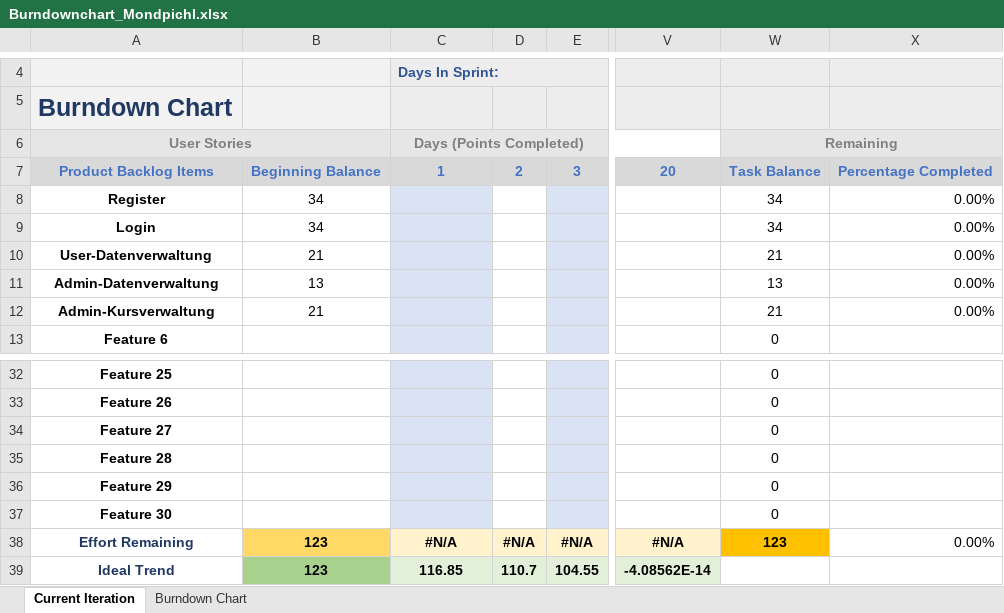
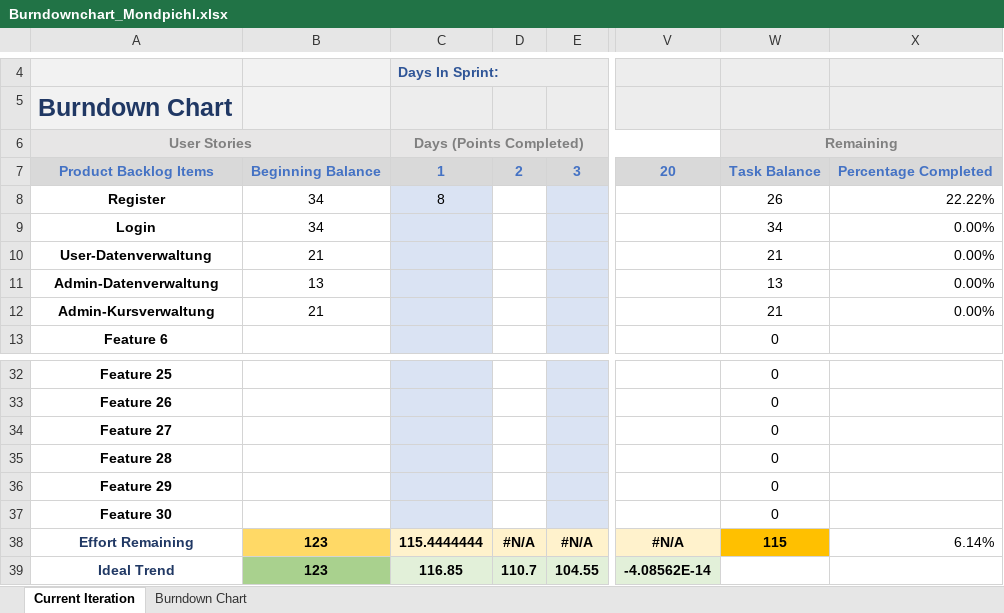
Before and after one commit to AlexanderReiter/Ferienspa-, an Excel workbook: Burndownchart_Mondpichl.xlsx, sheet Current Iteration, drawn as a sheet; only a part is shown, gaps mark what is left out; values as stored, in another font and other column widths than the file's, no borders; charts and pictures and conditional formats not drawn; the diff names each change by its address in the sheet, - before the commit and + after, or states it on an @@ line.

```diff
--- a/Burndownchart_Mondpichl.xlsx (sheet Current Iteration)
+++ b/Burndownchart_Mondpichl.xlsx (sheet Current Iteration)
-C8: (empty)
+C8: 8
-W8: 34
+W8: 26
-X8: 0.00%
+X8: 22.22%
-C38: #N/A
+C38: 115.4444444
-W38: 123
+W38: 115
-X38: 0.00%
+X38: 6.14%
```
Also changed, not shown: charts or pictures, 4 other files.
